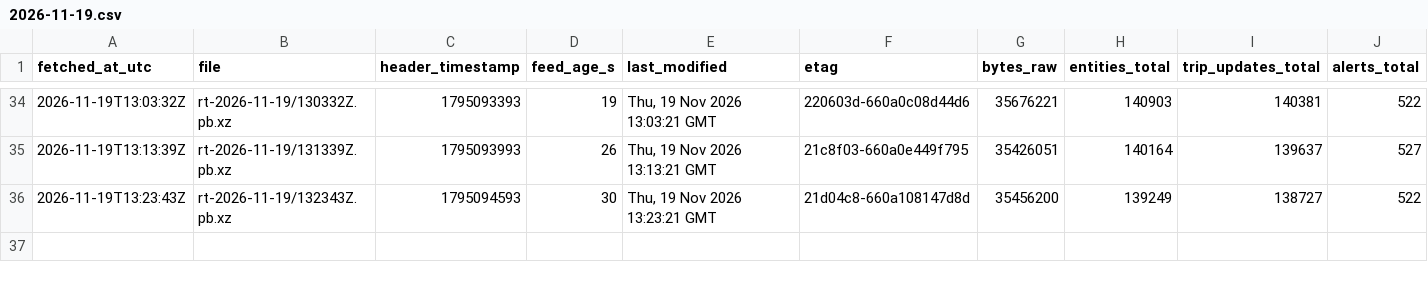
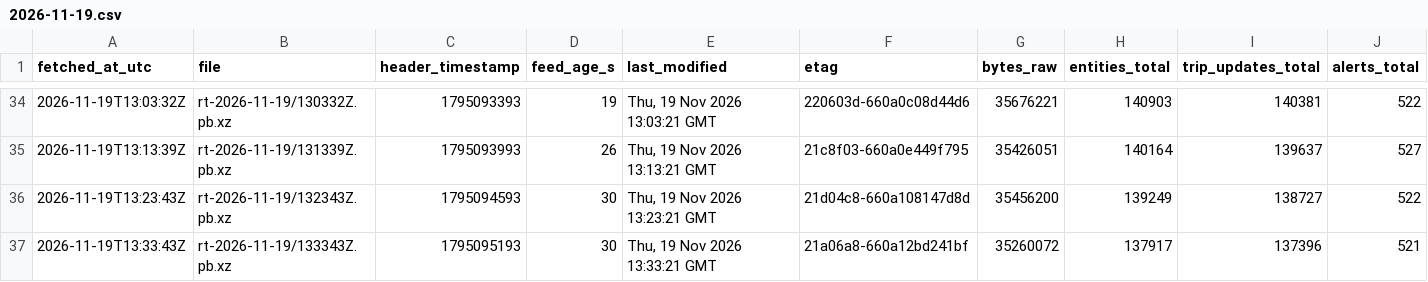
Before and after one commit to FabianGlueck/gtfs-rt-recorder, a CSV file: data/index/2026-11-19.csv, drawn as a sheet; only a part is shown, gaps mark what is left out; rows hold the shown columns only; the diff names each change by its address in the sheet, - before the commit and + after, or states it on an @@ line.

```diff
--- a/data/index/2026-11-19.csv
+++ b/data/index/2026-11-19.csv
+row 37: 2026-11-19T13:33:43Z | rt-2026-11-19/133343Z.pb.xz | 1795095193 | 30 | Thu, 19 Nov 2026 13:33:21 GMT | 21a06a8-660a12bd241bf | 35260072 | 137917 | 137396 | 521
```
